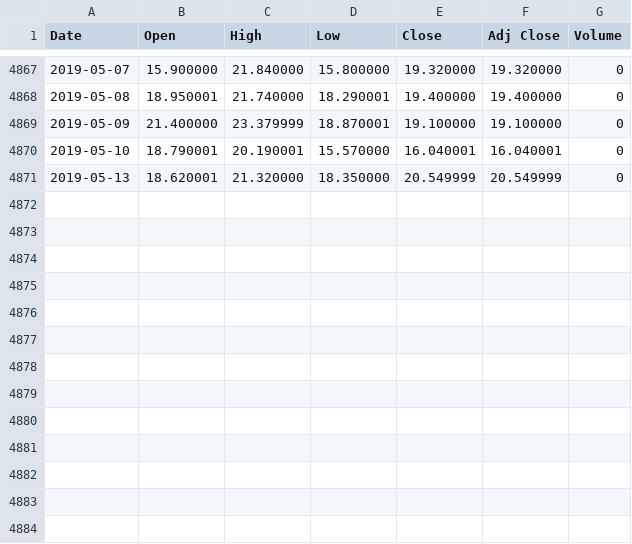
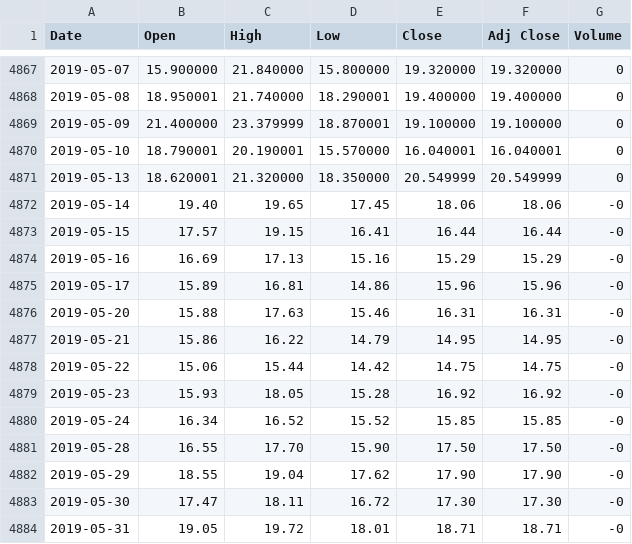
Before and after one commit to dev-strats/project1, a CSV file: microtrader/yahoo_data/VIX.csv, drawn as a sheet; only a part is shown, gaps mark what is left out; the diff names each change by its address in the sheet, - before the commit and + after, or states it on an @@ line.

```diff
--- a/microtrader/yahoo_data/VIX.csv
+++ b/microtrader/yahoo_data/VIX.csv
+row 4872: 2019-05-14 | 19.40 | 19.65 | 17.45 | 18.06 | 18.06 | -0
+row 4873: 2019-05-15 | 17.57 | 19.15 | 16.41 | 16.44 | 16.44 | -0
+row 4874: 2019-05-16 | 16.69 | 17.13 | 15.16 | 15.29 | 15.29 | -0
+row 4875: 2019-05-17 | 15.89 | 16.81 | 14.86 | 15.96 | 15.96 | -0
+row 4876: 2019-05-20 | 15.88 | 17.63 | 15.46 | 16.31 | 16.31 | -0
+row 4877: 2019-05-21 | 15.86 | 16.22 | 14.79 | 14.95 | 14.95 | -0
+row 4878: 2019-05-22 | 15.06 | 15.44 | 14.42 | 14.75 | 14.75 | -0
+row 4879: 2019-05-23 | 15.93 | 18.05 | 15.28 | 16.92 | 16.92 | -0
+row 4880: 2019-05-24 | 16.34 | 16.52 | 15.52 | 15.85 | 15.85 | -0
+row 4881: 2019-05-28 | 16.55 | 17.70 | 15.90 | 17.50 | 17.50 | -0
+row 4882: 2019-05-29 | 18.55 | 19.04 | 17.62 | 17.90 | 17.90 | -0
+row 4883: 2019-05-30 | 17.47 | 18.11 | 16.72 | 17.30 | 17.30 | -0
+row 4884: 2019-05-31 | 19.05 | 19.72 | 18.01 | 18.71 | 18.71 | -0
```
Also changed, not shown: microtrader/yahoo_data/VXX.csv, 2 other files.
